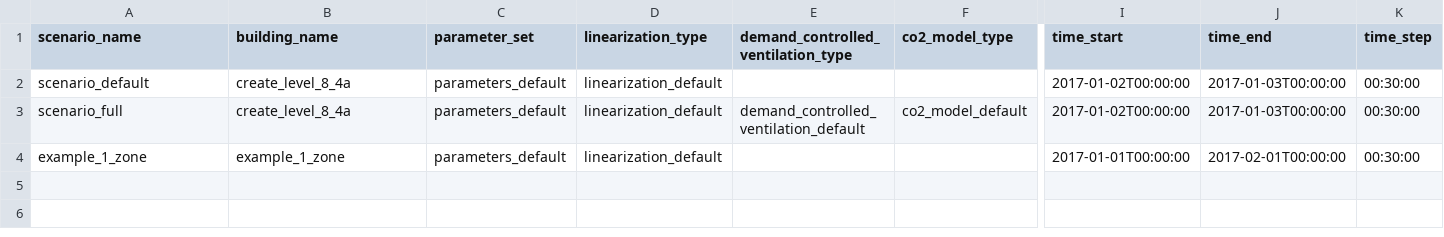
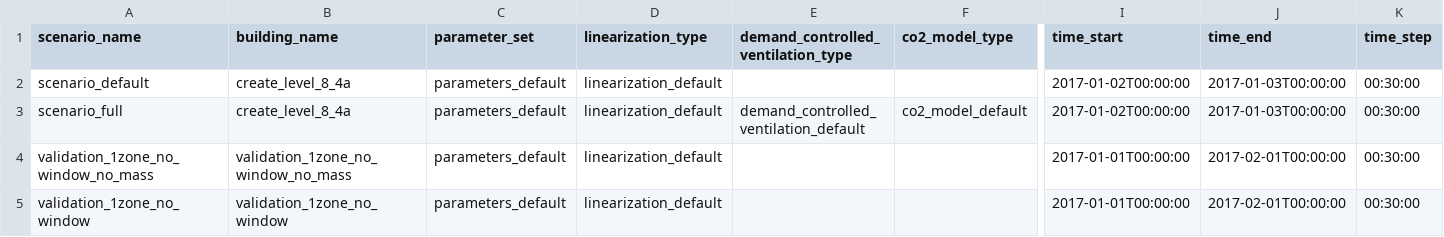
Before and after one commit to mesmo-dev/cobmo, a CSV file: data/building_scenarios.csv, drawn as a sheet; only a part is shown, gaps mark what is left out; addresses are those after the commit; rows hold the shown columns only; the diff names each change by its address in the sheet, - before the commit and + after, or states it on an @@ line.

```diff
--- a/data/building_scenarios.csv
+++ b/data/building_scenarios.csv
+row 4: validation_1zone_no_window_no_mass | validation_1zone_no_window_no_mass | parameters_default | linearization_default |  |  | 2017-01-01T00:00:00 | 2017-02-01T00:00:00 | 00:30:00
-A5 (scenario_name): example_1_zone
+A5 (scenario_name): validation_1zone_no_window
-B5 (building_name): example_1_zone
+B5 (building_name): validation_1zone_no_window
```
Also changed, not shown: data/building_surface_types.csv, data/building_surfaces_adiabatic.csv, 11 other files.
